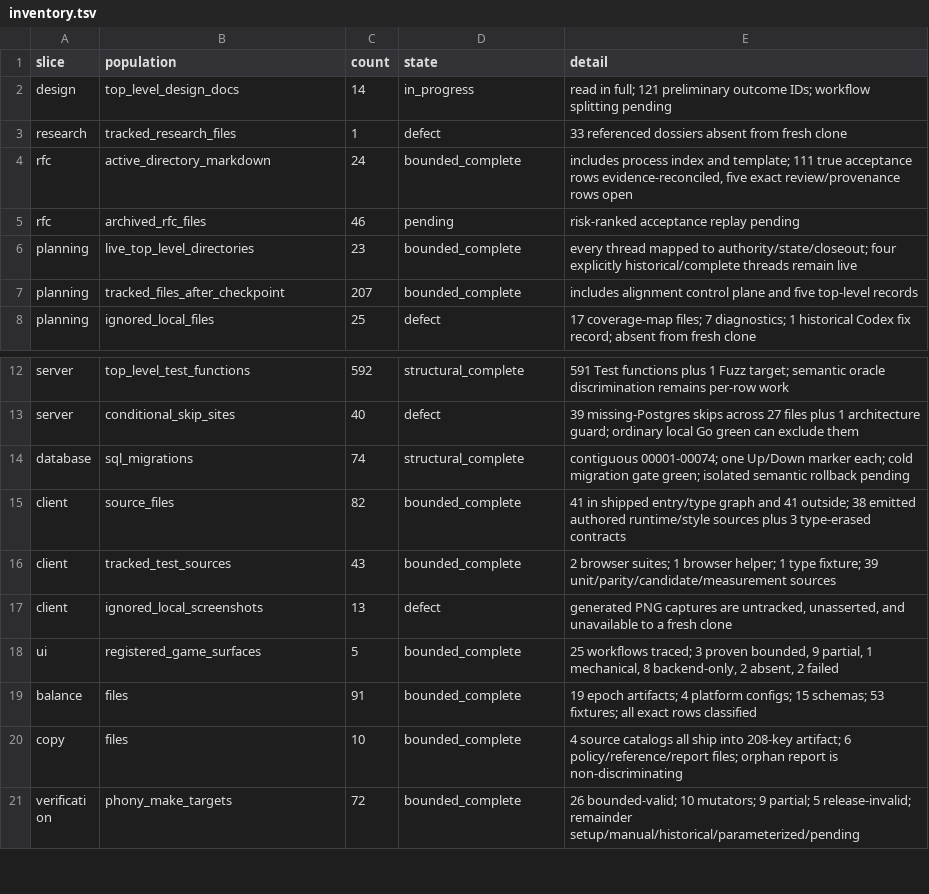
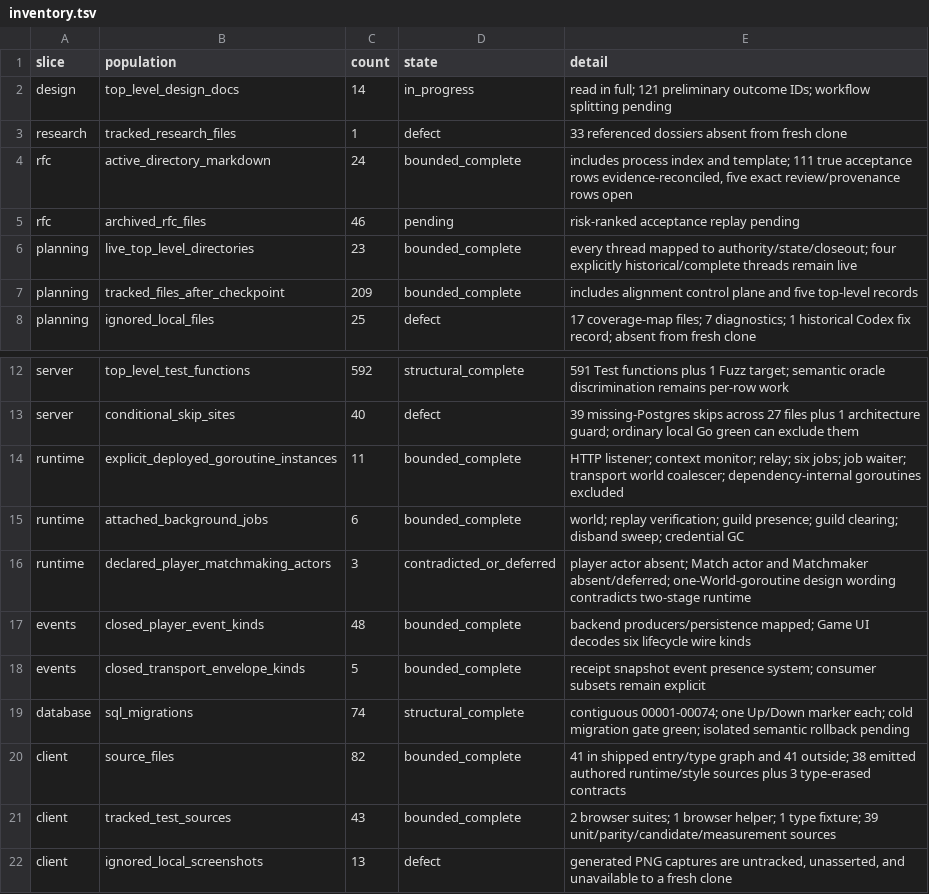
Before and after one commit to stronk-dev/destroy-humanity-any-percent, a TSV file: planning/platform-alignment/inventory.tsv, drawn as a sheet; only a part is shown, gaps mark what is left out; the shorter side is filled out with more unchanged rows.

Commit message:
docs: reconcile runtime workers and events

```diff
--- a/planning/platform-alignment/inventory.tsv
+++ b/planning/platform-alignment/inventory.tsv
@@ -6,3 +6,3 @@ rfc	archived_rfc_files	46	pending	risk-ranked acceptance replay pending
 planning	live_top_level_directories	23	bounded_complete	every thread mapped to authority/state/closeout; four explicitly historical/complete threads remain live
-planning	tracked_files_after_checkpoint	207	bounded_complete	includes alignment control plane and five top-level records
+planning	tracked_files_after_checkpoint	209	bounded_complete	includes alignment control plane and five top-level records
 planning	ignored_local_files	25	defect	17 coverage-map files; 7 diagnostics; 1 historical Codex fix record; absent from fresh clone
@@ -13,2 +13,7 @@ server	top_level_test_functions	592	structural_complete	591 Test functions plus
 server	conditional_skip_sites	40	defect	39 missing-Postgres skips across 27 files plus 1 architecture guard; ordinary local Go green can exclude them
+runtime	explicit_deployed_goroutine_instances	11	bounded_complete	HTTP listener; context monitor; relay; six jobs; job waiter; transport world coalescer; dependency-internal goroutines excluded
+runtime	attached_background_jobs	6	bounded_complete	world; replay verification; guild presence; guild clearing; disband sweep; credential GC
+runtime	declared_player_matchmaking_actors	3	contradicted_or_deferred	player actor absent; Match actor and Matchmaker absent/deferred; one-World-goroutine design wording contradicts two-stage runtime
+events	closed_player_event_kinds	48	bounded_complete	backend producers/persistence mapped; Game UI decodes six lifecycle wire kinds
+events	closed_transport_envelope_kinds	5	bounded_complete	receipt snapshot event presence system; consumer subsets remain explicit
 database	sql_migrations	74	structural_complete	contiguous 00001-00074; one Up/Down marker each; cold migration gate green; isolated semantic rollback pending
```
Also changed, not shown: planning/platform-alignment/planning-thread-inventory.tsv, 8 other files.
